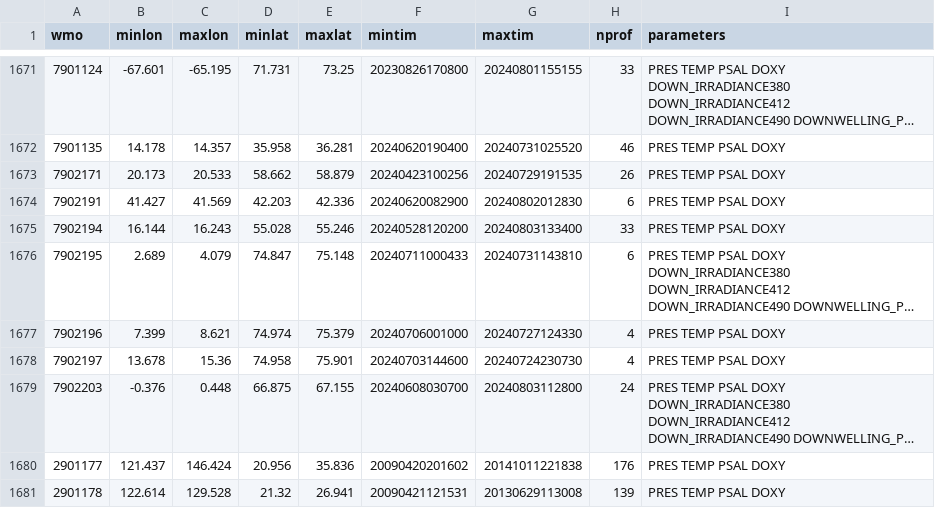
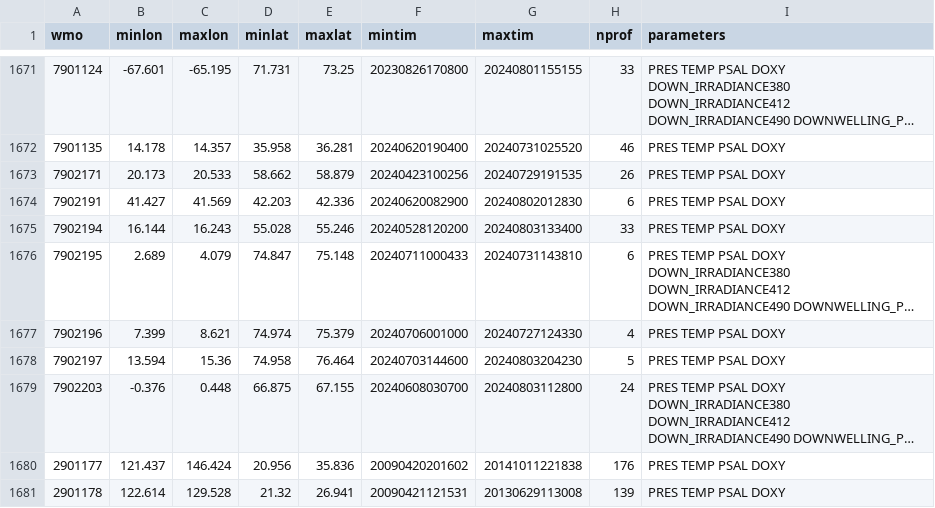
Before and after one commit to JuliaOcean/OceanRobots.jl, a CSV file: dev/argo_synthetic-profile_index.csv, drawn as a sheet; only a part is shown, gaps mark what is left out; long unchanged cells end in …; the diff names each change by its address in the sheet, - before the commit and + after, or states it on an @@ line.

```diff
--- a/dev/argo_synthetic-profile_index.csv
+++ b/dev/argo_synthetic-profile_index.csv
-B1678 (minlon): 13.678
+B1678 (minlon): 13.594
-E1678 (maxlat): 75.901
+E1678 (maxlat): 76.464
-G1678 (maxtim): 20240724230730
+G1678 (maxtim): 20240803204230
-H1678 (nprof): 4
+H1678 (nprof): 5
```
Also changed, not shown: 29 other files.
